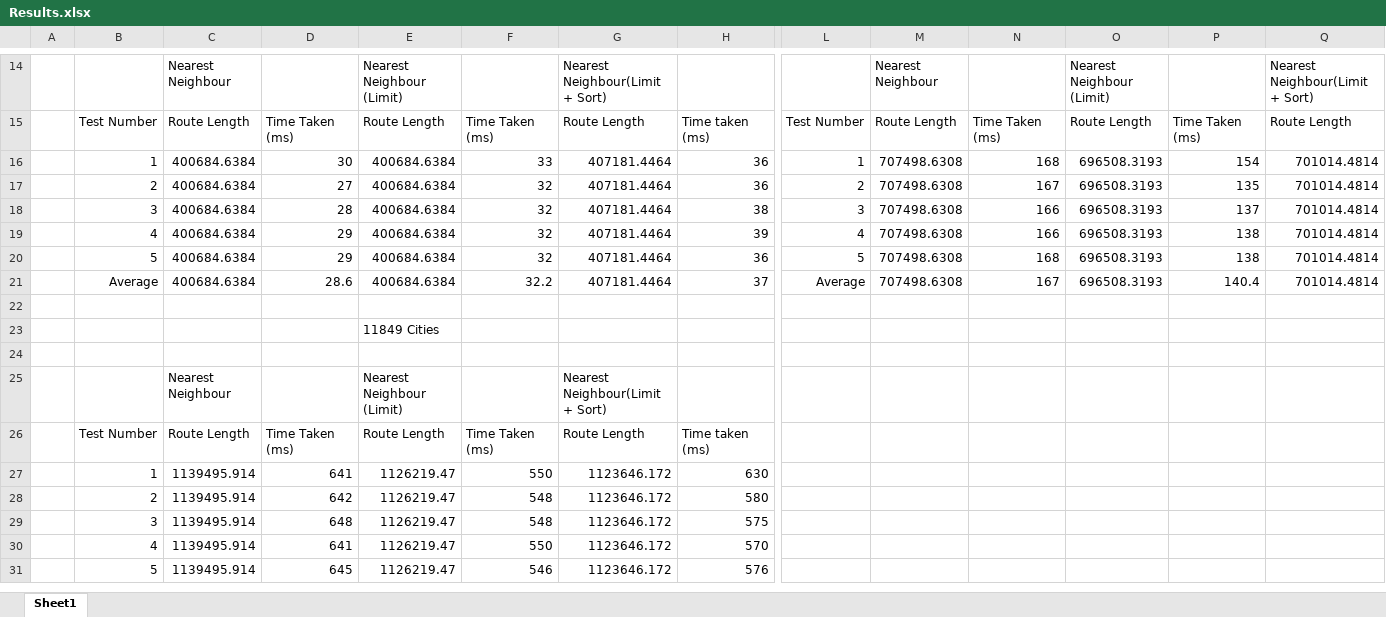
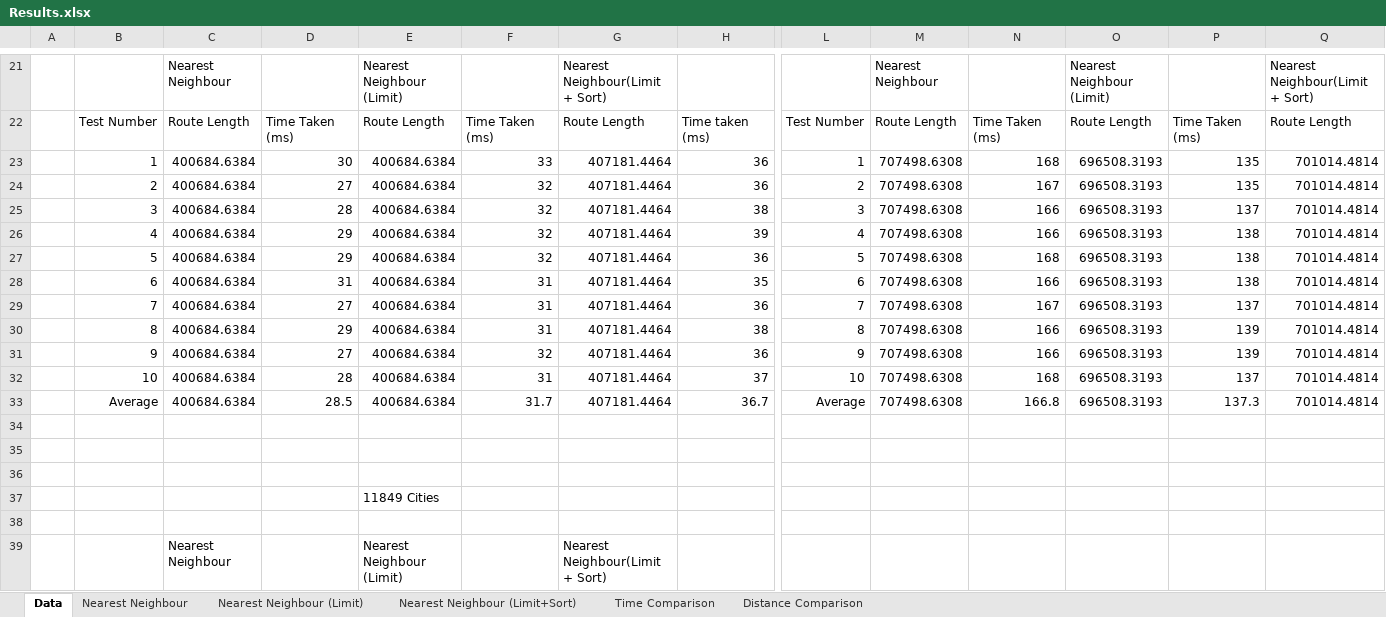
Before and after one commit to tomkopx/Algorithms-Coursework, an Excel workbook: Results.xlsx, sheet Data, drawn as a sheet; only a part is shown, gaps mark what is left out; the shorter side is filled out with more unchanged rows; values as stored, in another font and other column widths than the file's, no borders; addresses are those after the commit; rows hold the shown columns only; the diff covers the shown part only; the diff names each change by its address in the sheet, - before the commit and + after, or states it on an @@ line.

```diff
--- a/Results.xlsx (sheet Data)
+++ b/Results.xlsx (sheet Data)
-sheet tab: Sheet1
+sheet tab: Data
+sheet tab: Nearest Neighbour
+sheet tab: Nearest Neighbour (Limit)
+sheet tab: Nearest Neighbour (Limit+Sort)
+sheet tab: Time Comparison
+sheet tab: Distance Comparison
-P23: 154
+P23: 135
+row 28:  | 6 | 400684.6384 | 31 | 400684.6384 | 31 | 407181.4464 | 35 | 6 | 707498.6308 | 166 | 696508.3193 | 138 | 701014.4814
+row 29:  | 7 | 400684.6384 | 27 | 400684.6384 | 31 | 407181.4464 | 36 | 7 | 707498.6308 | 167 | 696508.3193 | 137 | 701014.4814
+row 30:  | 8 | 400684.6384 | 29 | 400684.6384 | 31 | 407181.4464 | 38 | 8 | 707498.6308 | 166 | 696508.3193 | 139 | 701014.4814
+row 31:  | 9 | 400684.6384 | 27 | 400684.6384 | 32 | 407181.4464 | 36 | 9 | 707498.6308 | 166 | 696508.3193 | 139 | 701014.4814
-B32: Average
+B32: 10
-D32: 28.6
+D32: 28
-F32: 32.2
+F32: 31
-L32: Average
+L32: 10
-N32: 167
+N32: 168
-P32: 140.4
+P32: 137
+row 33:  | Average | 400684.6384 | 28.5 | 400684.6384 | 31.7 | 407181.4464 | 36.7 | Average | 707498.6308 | 166.8 | 696508.3193 | 137.3 | 701014.4814
+row 34: (empty)
+row 35: (empty)
```
Also changed, not shown: 23 added rows and 7 edited cells elsewhere in this sheet, formulas that keep their value, charts or pictures.
